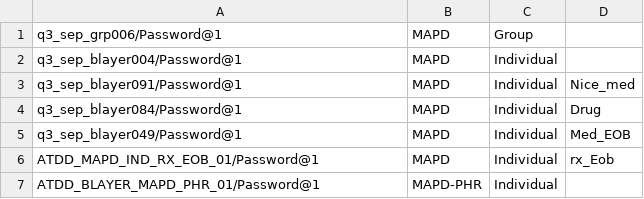
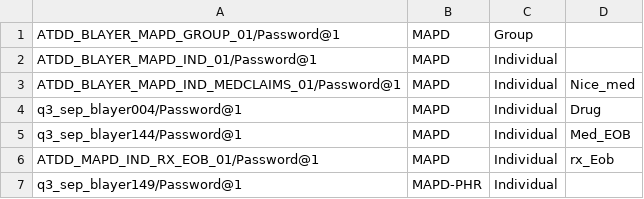
Before and after one commit to swati13oct/MnR, a CSV file: cukesatdd/src/main/resources/database/UMS-Member-Type.csv, drawn as a sheet.

Commit message:
DevImprovement-Updated membertype sheets with data recieved from data coordinator.

```diff
--- a/cukesatdd/src/main/resources/database/UMS-Member-Type.csv
+++ b/cukesatdd/src/main/resources/database/UMS-Member-Type.csv
@@ -1,7 +1,7 @@
-q3_sep_grp006/Password@1,MAPD,Group,
-q3_sep_blayer004/Password@1,MAPD,Individual,
-q3_sep_blayer091/Password@1,MAPD,Individual,Nice_med,
-q3_sep_blayer084/Password@1,MAPD,Individual,Drug,
-q3_sep_blayer049/Password@1,MAPD,Individual,Med_EOB
+ATDD_BLAYER_MAPD_GROUP_01/Password@1,MAPD,Group,
+ATDD_BLAYER_MAPD_IND_01/Password@1,MAPD,Individual,
+ATDD_BLAYER_MAPD_IND_MEDCLAIMS_01/Password@1,MAPD,Individual,Nice_med,
+q3_sep_blayer004/Password@1,MAPD,Individual,Drug,
+q3_sep_blayer144/Password@1,MAPD,Individual,Med_EOB
 ATDD_MAPD_IND_RX_EOB_01/Password@1,MAPD,Individual,rx_Eob,
-ATDD_BLAYER_MAPD_PHR_01/Password@1,MAPD-PHR,Individual,
+q3_sep_blayer149/Password@1,MAPD-PHR,Individual,
```
Also changed, not shown: cukesatdd/src/main/resources/database/AMP-Member-Type.csv.
